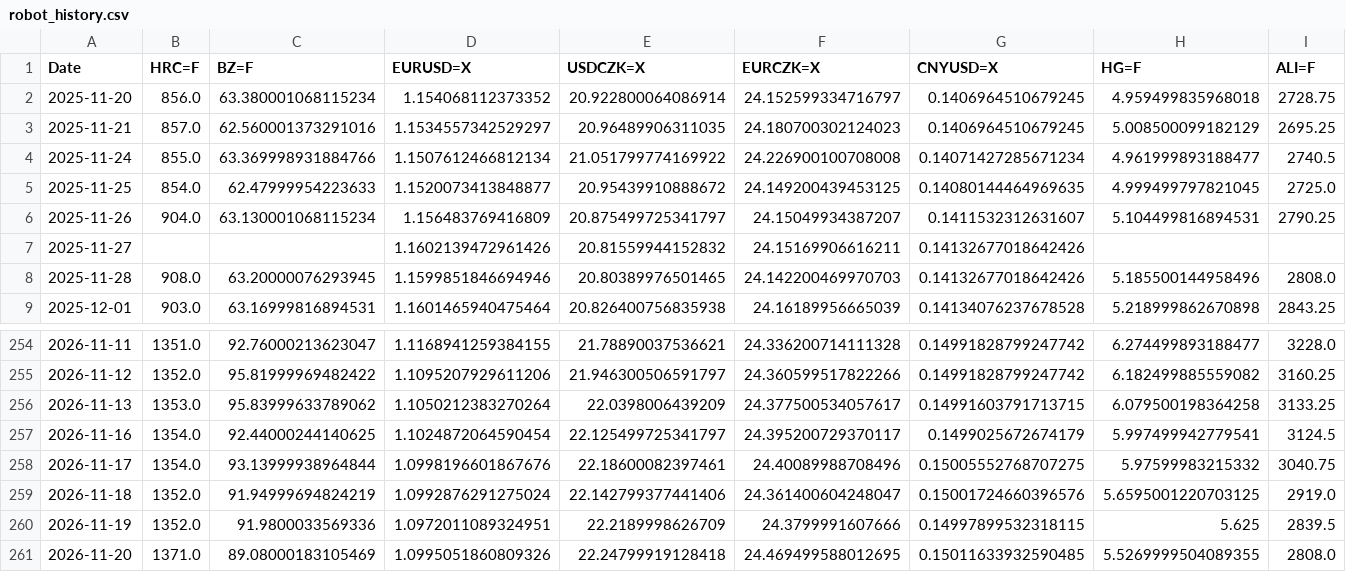
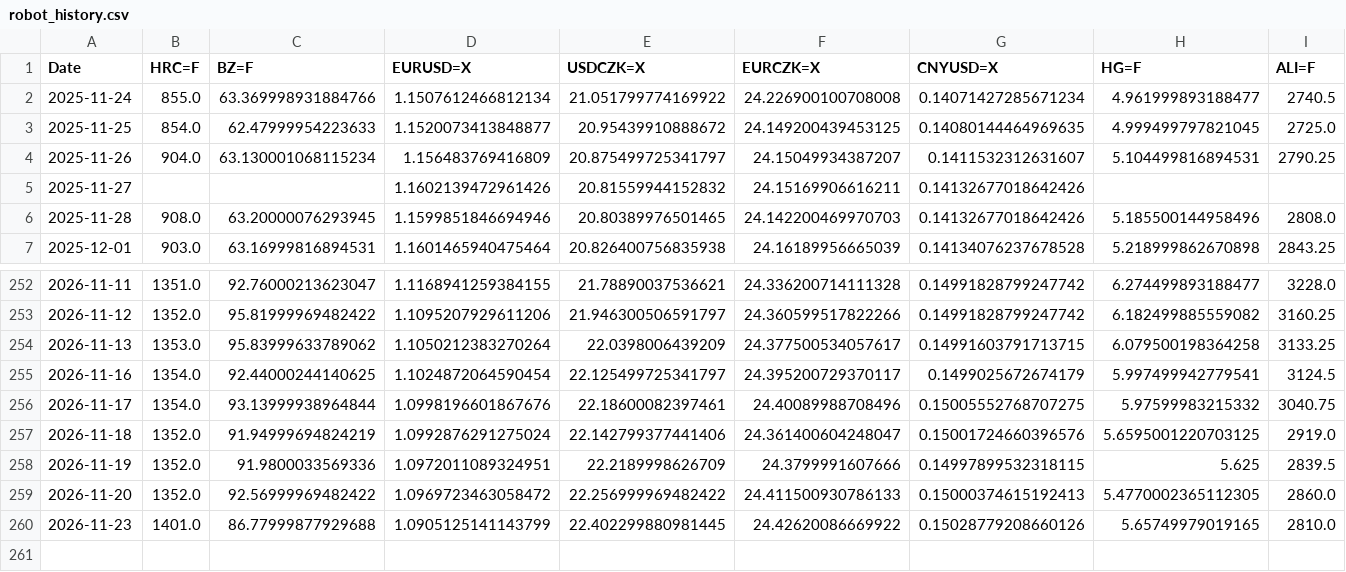
Before and after one commit to Glock17G5/nakupni-dashboard, a CSV file: robot_history.csv, drawn as a sheet; only a part is shown, gaps mark what is left out.

```diff
--- a/robot_history.csv
+++ b/robot_history.csv
@@ -1,4 +1,2 @@
 Date,HRC=F,BZ=F,EURUSD=X,USDCZK=X,EURCZK=X,CNYUSD=X,HG=F,ALI=F
-2025-11-20,856.0,63.380001068115234,1.154068112373352,20.922800064086914,24.152599334716797,0.1406964510679245,4.959499835968018,2728.75
-2025-11-21,857.0,62.560001373291016,1.1534557342529297,20.96489906311035,24.180700302124023,0.1406964510679245,5.008500099182129,2695.25
 2025-11-24,855.0,63.369998931884766,1.1507612466812134,21.051799774169922,24.226900100708008,0.14071427285671234,4.961999893188477,2740.5
@@ -260,2 +258,3 @@ Date,HRC=F,BZ=F,EURUSD=X,USDCZK=X,EURCZK=X,CNYUSD=X,HG=F,ALI=F
 2026-11-19,1352.0,91.9800033569336,1.0972011089324951,22.2189998626709,24.3799991607666,0.14997899532318115,5.625,2839.5
-2026-11-20,1371.0,89.08000183105469,1.0995051860809326,22.24799919128418,24.469499588012695,0.15011633932590485,5.5269999504089355,2808.0
+2026-11-20,1352.0,92.56999969482422,1.0969723463058472,22.256999969482422,24.411500930786133,0.15000374615192413,5.4770002365112305,2860.0
+2026-11-23,1401.0,86.77999877929688,1.0905125141143799,22.402299880981445,24.42620086669922,0.15028779208660126,5.65749979019165,2810.0
```
Also changed, not shown: ccmn_history.csv, 1 other file.
